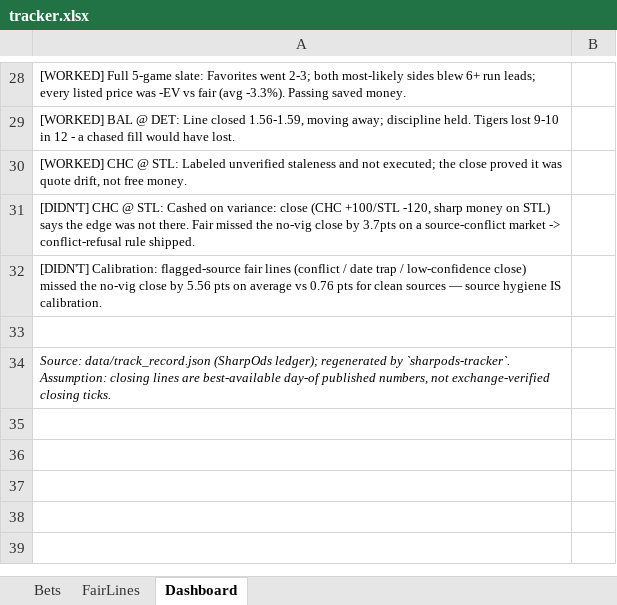
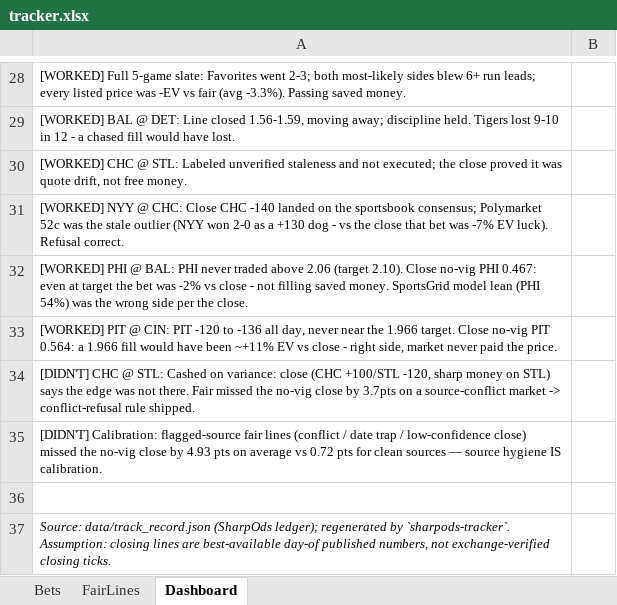
Before and after one commit to estebanruiz8998-design/sharpods, an Excel workbook: data/tracker.xlsx, sheet Dashboard, drawn as a sheet; only a part is shown, gaps mark what is left out; values as stored, in another font and other column widths than the file's, no borders; addresses are those after the commit; the diff names each change by its address in the sheet, - before the commit and + after, or states it on an @@ line.

```diff
--- a/data/tracker.xlsx (sheet Dashboard)
+++ b/data/tracker.xlsx (sheet Dashboard)
+row 31: [WORKED] NYY @ CHC: Close CHC -140 landed on the sportsbook consensus; Polymarket 52c was the stale outlier (NYY won 2-0 as a +130 dog - vs the close that bet was -7% EV luck). Refusal correct.
+row 32: [WORKED] PHI @ BAL: PHI never traded above 2.06 (target 2.10). Close no-vig PHI 0.467: even at target the bet was -2% vs close - not filling saved money. SportsGrid model lean (PHI 54%) was the wrong side per the close.
+row 33: [WORKED] PIT @ CIN: PIT -120 to -136 all day, never near the 1.966 target. Close no-vig PIT 0.564: a 1.966 fill would have been ~+11% EV vs close - right side, market never paid the price.
-A35: …close by 5.56 pts on average vs 0.76 pts for…
+A35: …close by 4.93 pts on average vs 0.72 pts for…
```
Also changed, not shown: sheet Bets, sheet FairLines, 4 other files.
